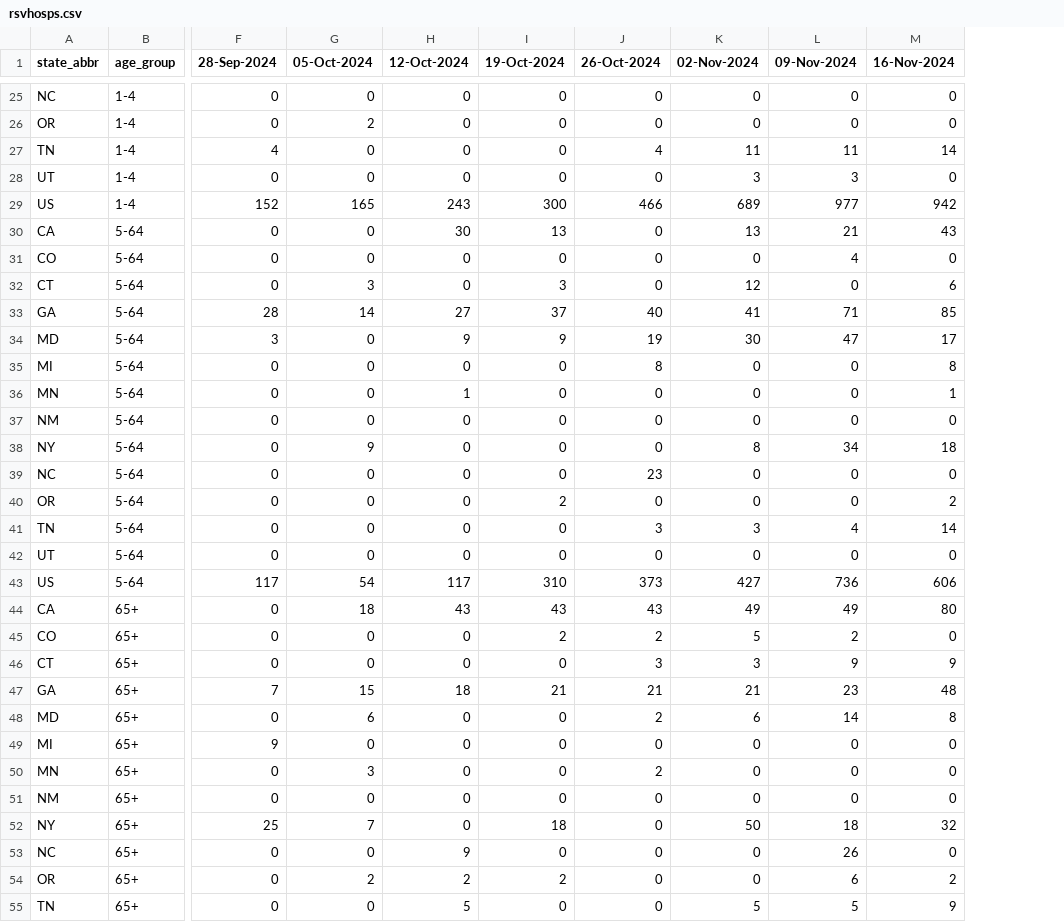
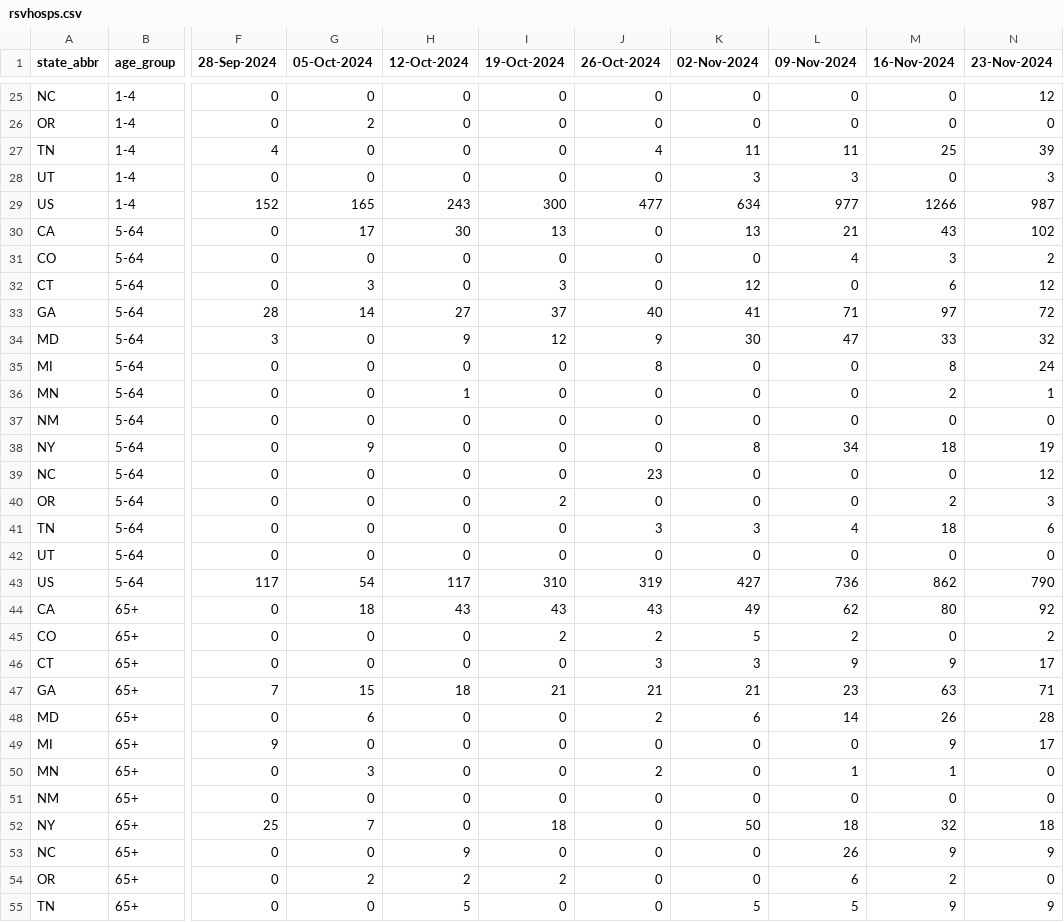
Before and after one commit to tkcy/projections2023_2024, a CSV file: modelinput/rsvhosps.csv, drawn as a sheet; only a part is shown, gaps mark what is left out; the diff covers the shown part only; the diff names each change by its address in the sheet, - before the commit and + after, or states it on an @@ line.

```diff
--- a/modelinput/rsvhosps.csv
+++ b/modelinput/rsvhosps.csv
+column N (23-Nov-2024), rows 25-55: 12 | 0 | 39 | 3 | 987 | 102 | 2 | 12 | 72 | 32 | 24 | 1 | 0 | 19 | 12 | 3 | 6 | 0 | 790 | 92 | 2 | 17 | 71 | 28 | 17 | 0 | 0 | 18 | 9 | 0 | 9
-M27 (16-Nov-2024): 14
+M27 (16-Nov-2024): 25
-J29 (26-Oct-2024): 466
+J29 (26-Oct-2024): 477
-K29 (02-Nov-2024): 689
+K29 (02-Nov-2024): 634
-M29 (16-Nov-2024): 942
+M29 (16-Nov-2024): 1266
-G30 (05-Oct-2024): 0
+G30 (05-Oct-2024): 17
-M31 (16-Nov-2024): 0
+M31 (16-Nov-2024): 3
-M33 (16-Nov-2024): 85
+M33 (16-Nov-2024): 97
-I34 (19-Oct-2024): 9
+I34 (19-Oct-2024): 12
-J34 (26-Oct-2024): 19
+J34 (26-Oct-2024): 9
-M34 (16-Nov-2024): 17
+M34 (16-Nov-2024): 33
-M36 (16-Nov-2024): 1
+M36 (16-Nov-2024): 2
-M41 (16-Nov-2024): 14
+M41 (16-Nov-2024): 18
-J43 (26-Oct-2024): 373
+J43 (26-Oct-2024): 319
-M43 (16-Nov-2024): 606
+M43 (16-Nov-2024): 862
-L44 (09-Nov-2024): 49
+L44 (09-Nov-2024): 62
-M47 (16-Nov-2024): 48
+M47 (16-Nov-2024): 63
-M48 (16-Nov-2024): 8
+M48 (16-Nov-2024): 26
-M49 (16-Nov-2024): 0
+M49 (16-Nov-2024): 9
-L50 (09-Nov-2024): 0
+L50 (09-Nov-2024): 1
-M50 (16-Nov-2024): 0
+M50 (16-Nov-2024): 1
-M53 (16-Nov-2024): 0
+M53 (16-Nov-2024): 9
```
Also changed, not shown: 22 edited cells elsewhere in this file, Covid19/2024-11-30-CU-SEIRS-COVID.csv, 3 other files.
